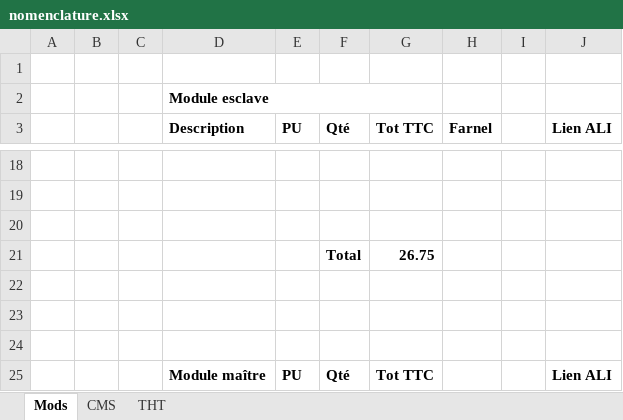
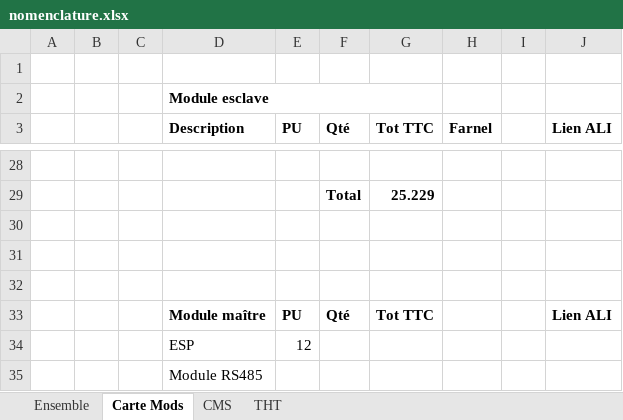
Before and after one commit to bpmine/modules_uino, an Excel workbook: jarduino2/jard_485_slave/board/nomenclature.xlsx, sheet Carte Mods, drawn as a sheet; only a part is shown, gaps mark what is left out; the shorter side is filled out with more unchanged rows; values as stored, in another font and other column widths than the file's, no borders; removed rows and columns are numbered as before the commit, all else as after; the diff covers the shown part only; the diff names each change by its address in the sheet, - before the commit and + after, or states it on an @@ line.

```diff
--- a/jarduino2/jard_485_slave/board/nomenclature.xlsx (sheet Carte Mods)
+++ b/jarduino2/jard_485_slave/board/nomenclature.xlsx (sheet Carte Mods)
-sheet tab: Mods
+sheet tab: Carte Mods
+sheet tab: Ensemble
-row 29: (empty)
+row 29:  |  |  |  |  | Total | 25.229
-row 20: (empty)
-row 21:  |  |  |  |  | Total | 26.75
```
Also changed, not shown: 17 added rows, 7 removed rows, 7 edited cells and cell formats elsewhere in this sheet, sheet CMS, sheet THT, formulas that keep their value, 15 other files.
